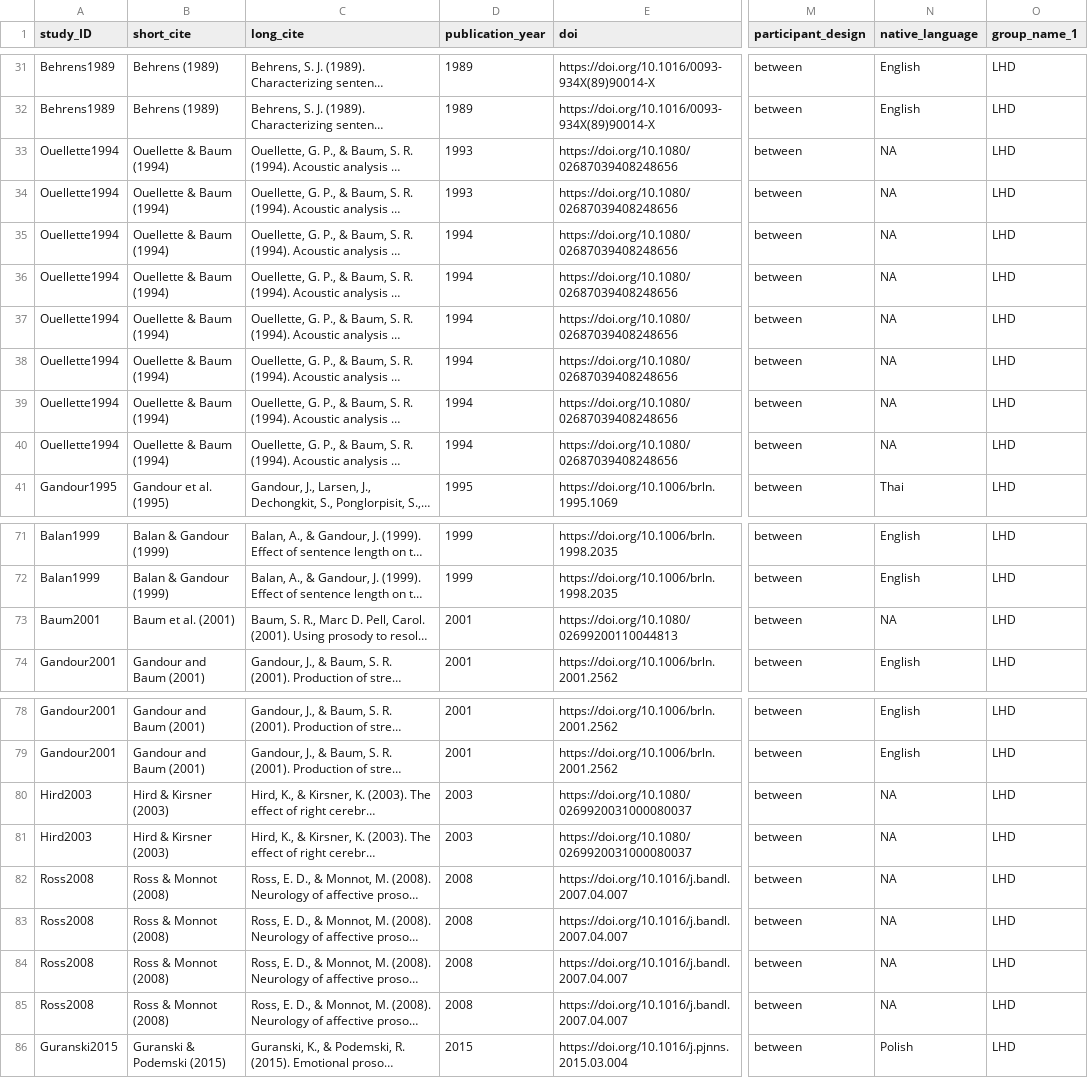
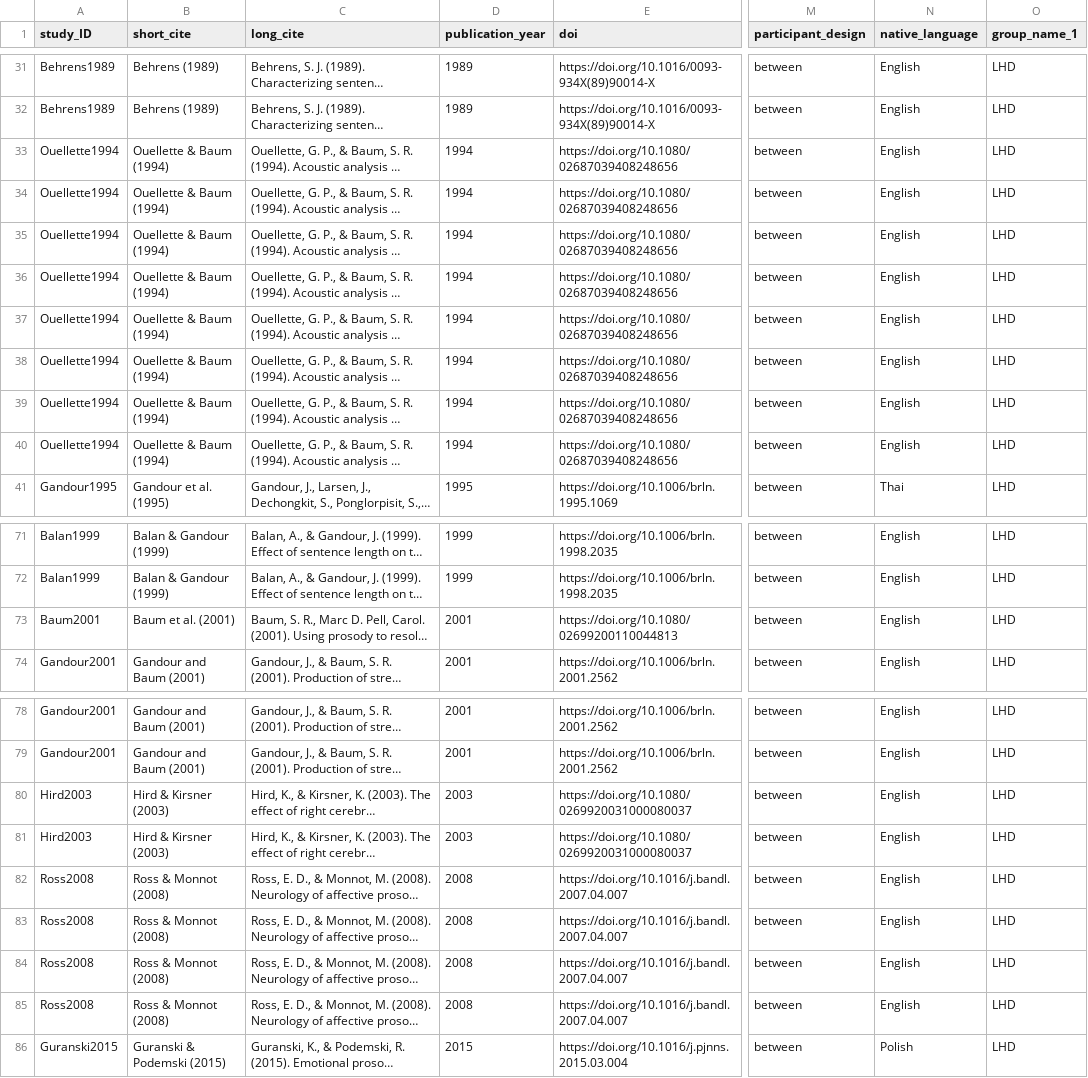
Before and after one commit to LNJ-ND/MetaVoice_Preprocess, a CSV file: preprodata/LHD_final.csv, drawn as a sheet; only a part is shown, gaps mark what is left out; long unchanged cells end in …; the diff covers the shown part only; the diff names each change by its address in the sheet, - before the commit and + after, or states it on an @@ line.

Commit message:
add languages to RHD/LHD

```diff
--- a/preprodata/LHD_final.csv
+++ b/preprodata/LHD_final.csv
-D33:D34 (publication_year): 1993
+D33:D34 (publication_year): 1994
-N33:N40 (native_language): NA
+N33:N40 (native_language): English
-N73 (native_language): NA
+N73 (native_language): English
-N80:N85 (native_language): NA
+N80:N85 (native_language): English
```
Also changed, not shown: 21 edited cells elsewhere in this file, preprodata/RHD_final.csv, 1 other file.
